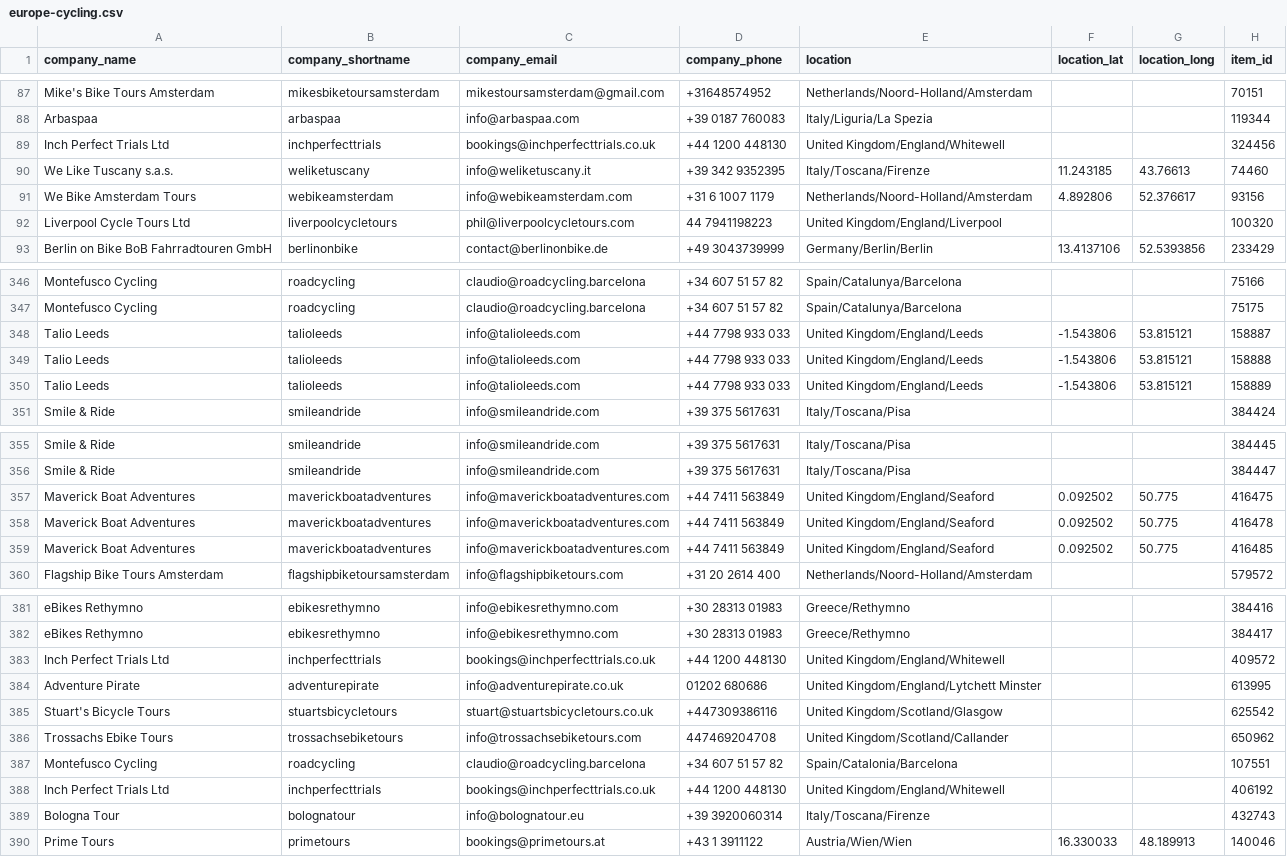
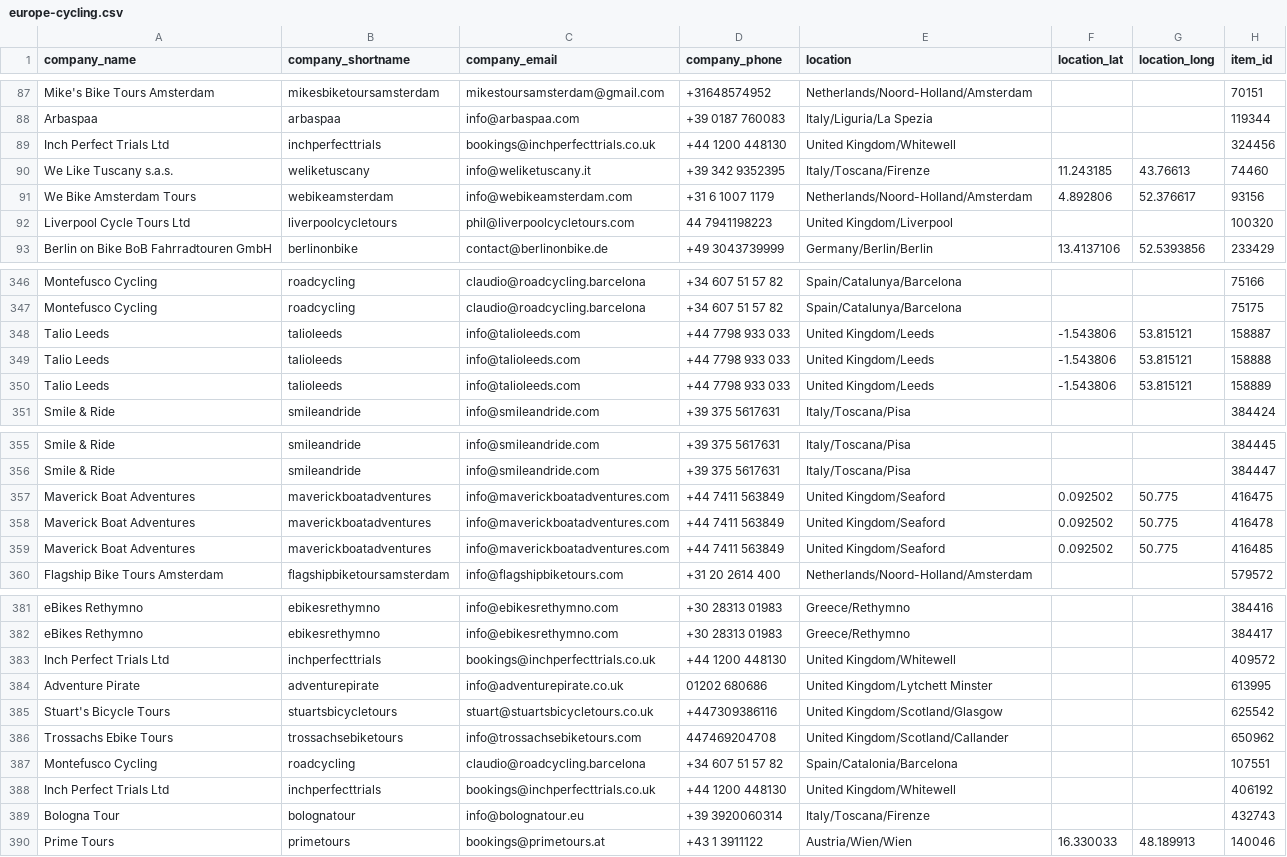
Before and after one commit to JoshuaTreeTours/alloutdooradventures2, a CSV file: data/europe/europe-cycling.csv, drawn as a sheet; only a part is shown, gaps mark what is left out; the diff covers the shown part only; the diff names each change by its address in the sheet, - before the commit and + after, or states it on an @@ line.

```diff
--- a/data/europe/europe-cycling.csv
+++ b/data/europe/europe-cycling.csv
-E89 (location): United Kingdom/England/Whitewell
+E89 (location): United Kingdom/Whitewell
-E92 (location): United Kingdom/England/Liverpool
+E92 (location): United Kingdom/Liverpool
-E348:E350 (location): United Kingdom/England/Leeds
+E348:E350 (location): United Kingdom/Leeds
-E357:E359 (location): United Kingdom/England/Seaford
+E357:E359 (location): United Kingdom/Seaford
-E383 (location): United Kingdom/England/Whitewell
+E383 (location): United Kingdom/Whitewell
-E384 (location): United Kingdom/England/Lytchett Minster
+E384 (location): United Kingdom/Lytchett Minster
-E388 (location): United Kingdom/England/Whitewell
+E388 (location): United Kingdom/Whitewell
```
Also changed, not shown: 15 edited cells elsewhere in this file, data/europe/europe-canoeing.csv, data/europe/europe-hiking.csv, 5 other files.
